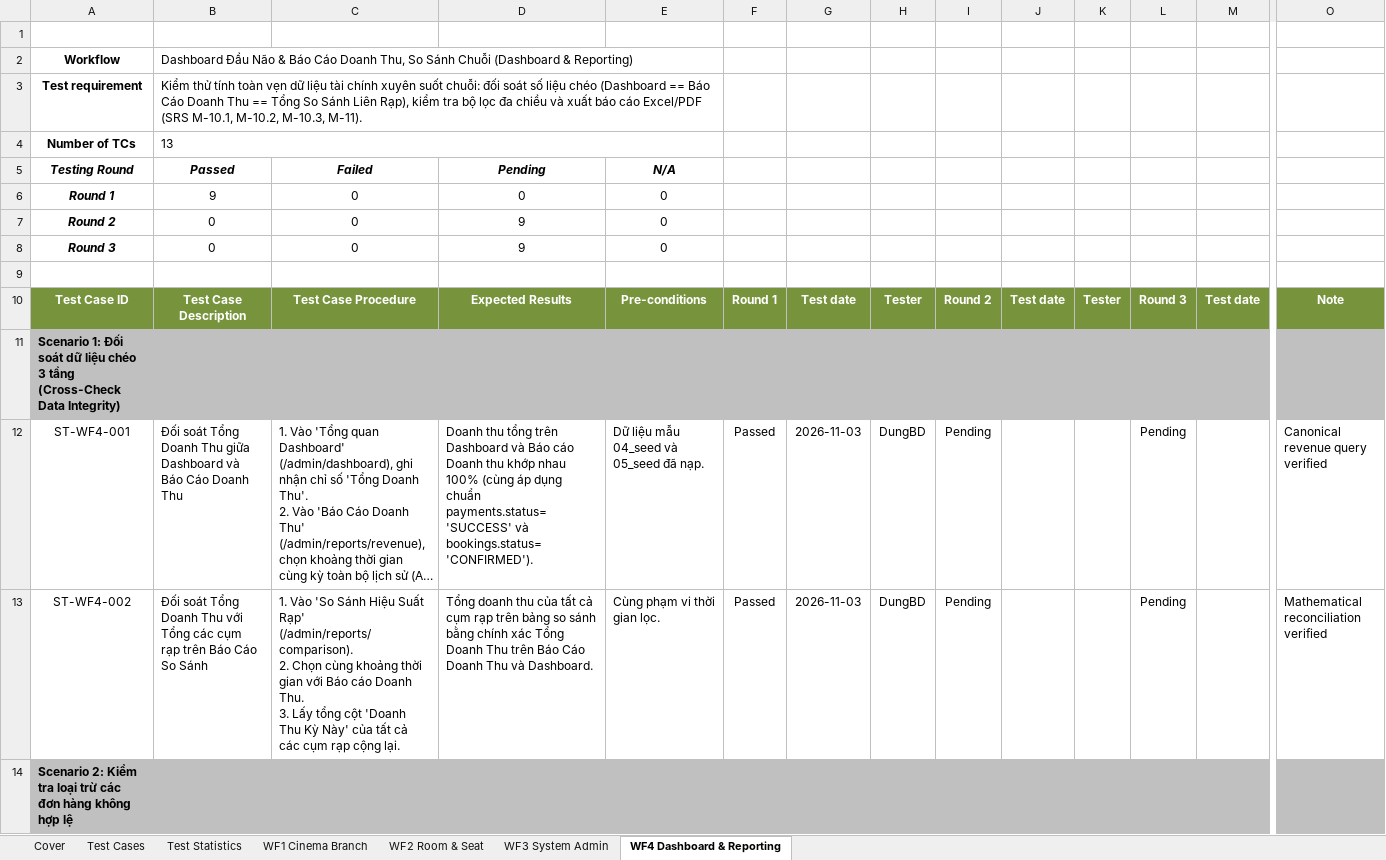
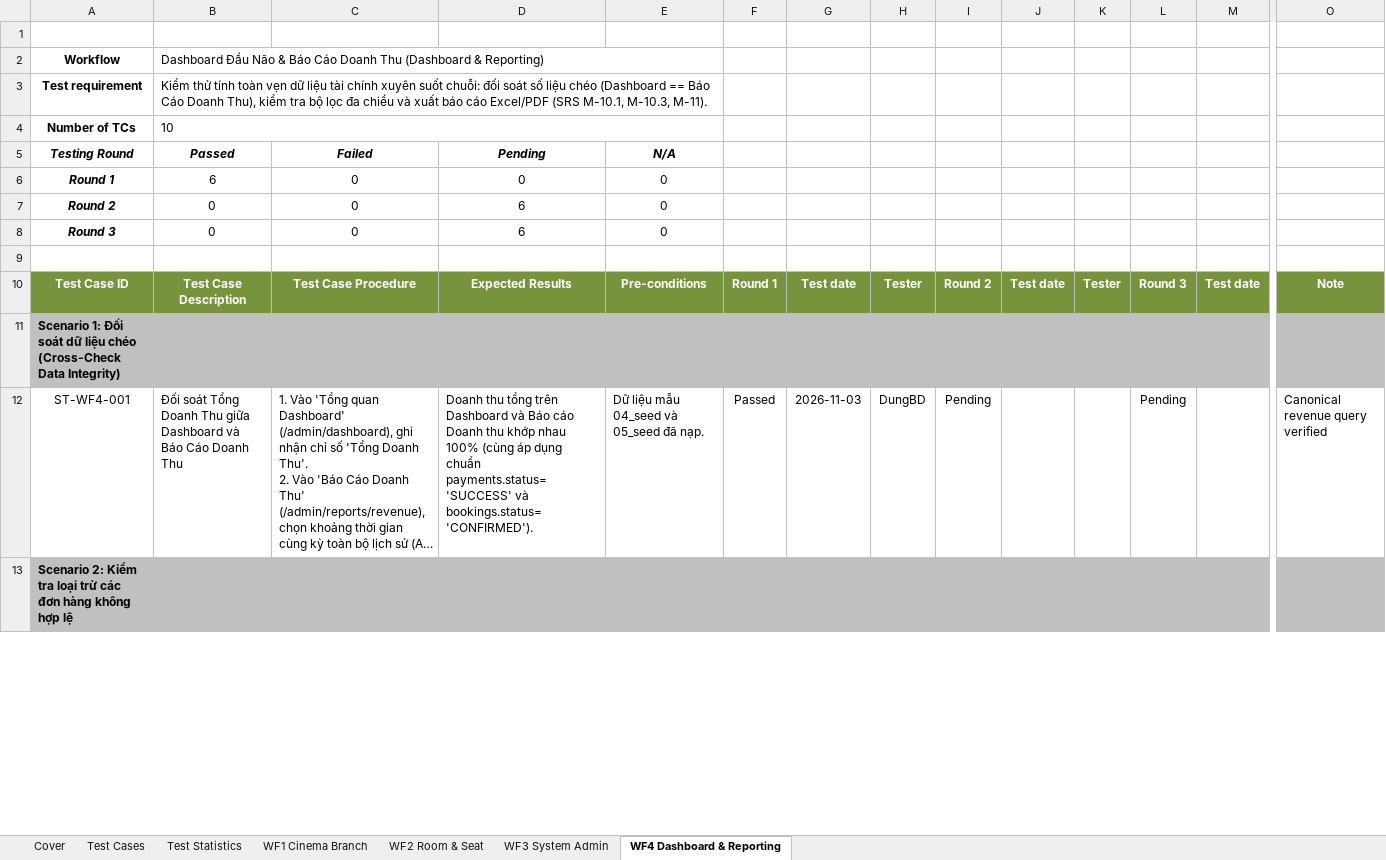
Before and after one commit to ducdung121103/swp391-cinemax-G3, an Excel workbook: docs/testing/SE2056-JV_Group3_System-Test_DungBD.xlsx, sheet WF4 Dashboard & Reporting, drawn as a sheet; only a part is shown, gaps mark what is left out; long unchanged cells end in …; values as stored, in another font and other column widths than the file's, no borders; removed rows and columns are numbered as before the commit, all else as after; rows hold the shown columns only; ↵ is a line break in a cell; the diff covers the shown part only; the diff names each change by its address in the sheet, - before the commit and + after, or states it on an @@ line.

Commit message:
refactor(infrastructure): remove M-10.2 Enterprise BI & Comparison Report and streamline scope
- Deleted 8 dedicated M-10.2 files (BranchComparisonDAO, BranchComparisonService, DTOs, JSP, ServiceTest)
- Decoupled shared routes in ReportAdminServlet, ReportExportService, ReportExportServiceImpl, AuthorizationFilter, sidebar.jsp
- Updated testgen (IntegrationTestData, SystemTestData, ValidateGeneratedWorkbooksTest)
- Rebuilt Excel workbooks (SE2056-JV_Group3_System-Test_DungBD.xlsx and SE2056-JV_Group3_Integration-Test_DungBD.xlsx)
- Updated task distribution matrix in README.md (43 tasks total, 8 tasks for DungBD)
- Synchronized WAR to Tomcat webapps (ROOT.war and SWP391-Gr3.war)
- Verified 103/103 tests PASS

```diff
--- a/docs/testing/SE2056-JV_Group3_System-Test_DungBD.xlsx (sheet WF4 Dashboard & Reporting)
+++ b/docs/testing/SE2056-JV_Group3_System-Test_DungBD.xlsx (sheet WF4 Dashboard & Reporting)
-B2: …Cáo Doanh Thu, So Sánh Chuỗi (Dashboard &…
+B2: …Cáo Doanh Thu (Dashboard &…
-B3: …Cáo Doanh Thu == Tổng So Sánh Liên Rạp), kiểm tra bộ lọc đa chiều và xuất báo cáo Excel/PDF (SRS M-10.1, M-10.2, M-10.3, M-11).
+B3: …Cáo Doanh Thu), kiểm tra bộ lọc đa chiều và xuất báo cáo Excel/PDF (SRS M-10.1, M-10.3, M-11).
-B4: 13
+B4: 10
-B6: 9
+B6: 6
-D7:D8: 9
+D7:D8: 6
-A11: …liệu chéo 3 tầng (Cross-Check Data…
+A11: …liệu chéo (Cross-Check Data…
-row 13: ST-WF4-002 | Đối soát Tổng Doanh Thu với Tổng các cụm rạp trên Báo Cáo So Sánh | 1. Vào 'So Sánh Hiệu Suất Rạp' (/admin/reports/comparison). ↵ 2. Chọn cùng khoảng thời gian với Báo cáo Doanh Thu. ↵ 3. Lấy tổng cột 'Doanh Thu Kỳ Này' của tất cả các cụm rạp cộng lại. | Tổng doanh thu của tất cả cụm rạp trên bảng so sánh bằng chính xác Tổng Doanh Thu trên Báo Cáo Doanh Thu và Dashboard. | Cùng phạm vi thời gian lọc. | Passed | 2026-11-03 | DungBD | Pending |  |  | Pending |  | Mathematical reconciliation verified
```
Also changed, not shown: 2 added rows, 5 removed rows and 16 edited cells elsewhere in this sheet, sheet Test Statistics, sheet WF1 Cinema Branch, sheet Test Cases, docs/testing/SE2056-JV_Group3_Integration-Test_DungBD.xlsx, 17 other files.
